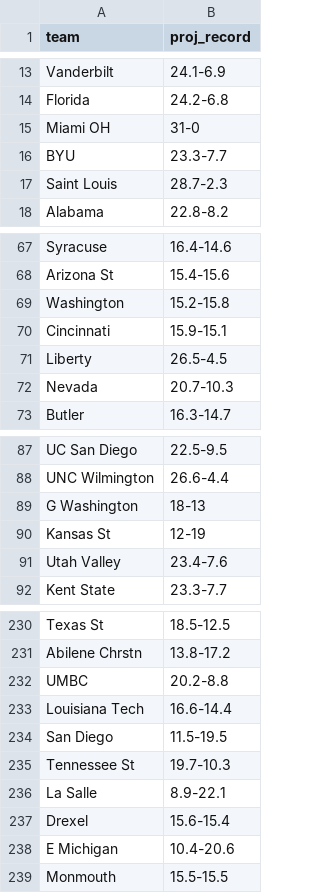
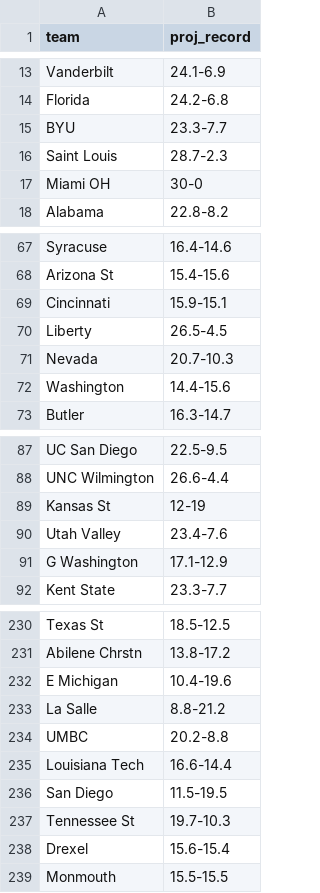
Before and after one commit to lukecassada05-eng/lukecassada.github.io, a CSV file: CBB/data/CBB_Projected_Final_Records_2026.csv, drawn as a sheet; only a part is shown, gaps mark what is left out; the diff covers the shown part only.

```diff
--- a/CBB/data/CBB_Projected_Final_Records_2026.csv
+++ b/CBB/data/CBB_Projected_Final_Records_2026.csv
@@ -14,5 +14,5 @@ Vanderbilt,24.1-6.9
 Florida,24.2-6.8
-Miami OH,31-0
 BYU,23.3-7.7
 Saint Louis,28.7-2.3
+Miami OH,30-0
 Alabama,22.8-8.2
@@ -68,3 +68,2 @@ Syracuse,16.4-14.6
 Arizona St,15.4-15.6
-Washington,15.2-15.8
 Cincinnati,15.9-15.1
@@ -72,2 +71,3 @@ Liberty,26.5-4.5
 Nevada,20.7-10.3
+Washington,14.4-15.6
 Butler,16.3-14.7
@@ -88,5 +88,5 @@ UC San Diego,22.5-9.5
 UNC Wilmington,26.6-4.4
-G Washington,18-13
 Kansas St,12-19
 Utah Valley,23.4-7.6
+G Washington,17.1-12.9
 Kent State,23.3-7.7
@@ -231,2 +231,4 @@ Texas St,18.5-12.5
 Abilene Chrstn,13.8-17.2
+E Michigan,10.4-19.6
+La Salle,8.8-21.2
 UMBC,20.2-8.8
@@ -235,5 +237,3 @@ San Diego,11.5-19.5
 Tennessee St,19.7-10.3
-La Salle,8.9-22.1
 Drexel,15.6-15.4
-E Michigan,10.4-20.6
 Monmouth,15.5-15.5
```
Also changed, not shown: 3 added rows, 3 removed rows and 3 moved rows elsewhere in this file, CBB/data/CBB_Elo_Future_Game_Predictions.csv, CBB/data/CBB_Projected_Records_SOS_2026.csv.
